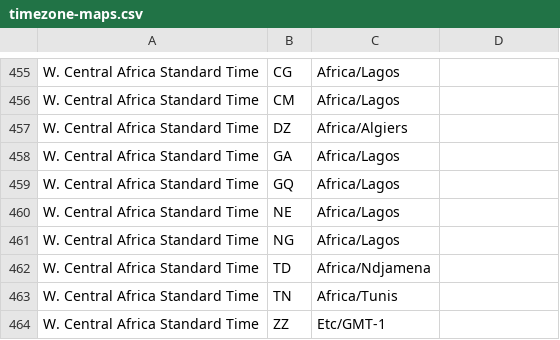
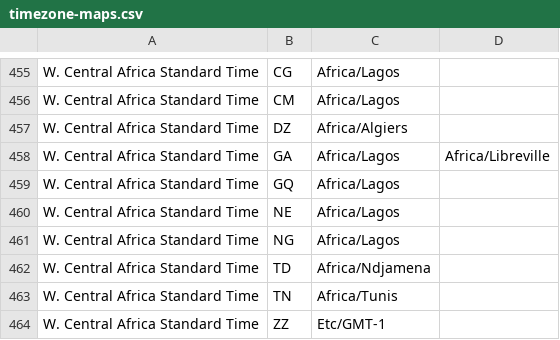
Before and after one commit to zivisor/timezone-patch, a CSV file: timezone-maps.csv, drawn as a sheet; only a part is shown, gaps mark what is left out.

Commit message:
Update timezone-maps.csv

```diff
--- a/timezone-maps.csv
+++ b/timezone-maps.csv
@@ -457,3 +457,3 @@ W. Central Africa Standard Time,CM,Africa/Lagos
 W. Central Africa Standard Time,DZ,Africa/Algiers
-W. Central Africa Standard Time,GA,Africa/Lagos
+W. Central Africa Standard Time,GA,Africa/Lagos,Africa/Libreville
 W. Central Africa Standard Time,GQ,Africa/Lagos
```
